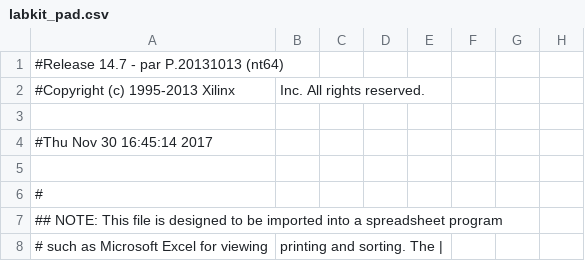
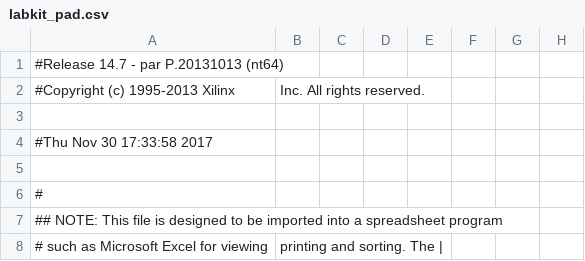
Before and after one commit to Bearwithchris/DSL-Pong-game, a CSV file: Lab5Pong - 30-11-17/Lab5Pong - 30-11-17/labkit_pad.csv, drawn as a sheet; only a part is shown; the diff names each change by its address in the sheet, - before the commit and + after, or states it on an @@ line.

```diff
--- a/Lab5Pong - 30-11-17/Lab5Pong - 30-11-17/labkit_pad.csv
+++ b/Lab5Pong - 30-11-17/Lab5Pong - 30-11-17/labkit_pad.csv
-A4: #Thu Nov 30 16:45:14 2017
+A4: #Thu Nov 30 17:33:58 2017
```
Also changed, not shown: 43 other files.
